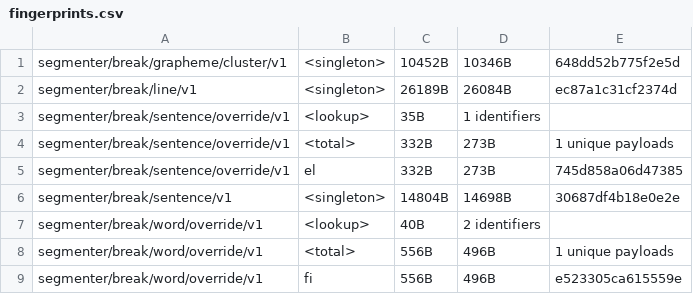
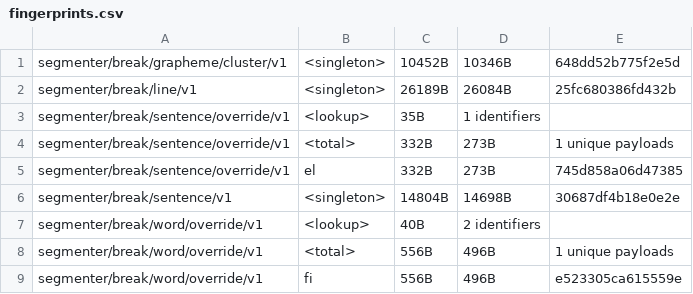
Before and after one commit to makotokato/icu4x, a CSV file: provider/data/segmenter/fingerprints.csv, drawn as a sheet; only a part is shown.

```diff
--- a/provider/data/segmenter/fingerprints.csv
+++ b/provider/data/segmenter/fingerprints.csv
@@ -1,3 +1,3 @@
 segmenter/break/grapheme/cluster/v1, <singleton>, 10452B, 10346B, 648dd52b775f2e5d
-segmenter/break/line/v1, <singleton>, 26189B, 26084B, ec87a1c31cf2374d
+segmenter/break/line/v1, <singleton>, 26189B, 26084B, 25fc680386fd432b
 segmenter/break/sentence/override/v1, <lookup>, 35B, 1 identifiers
```
Also changed, not shown: 3 other files.
